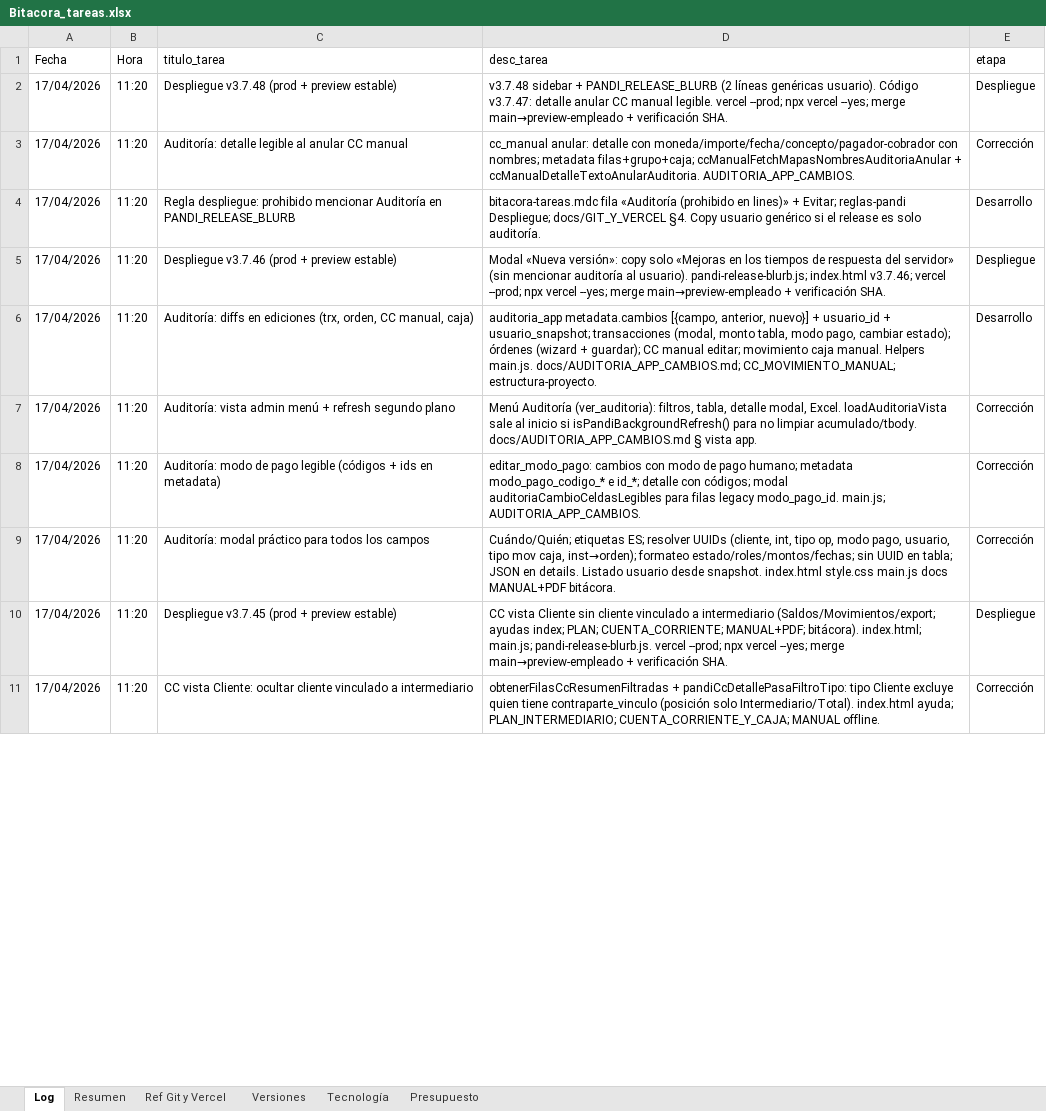
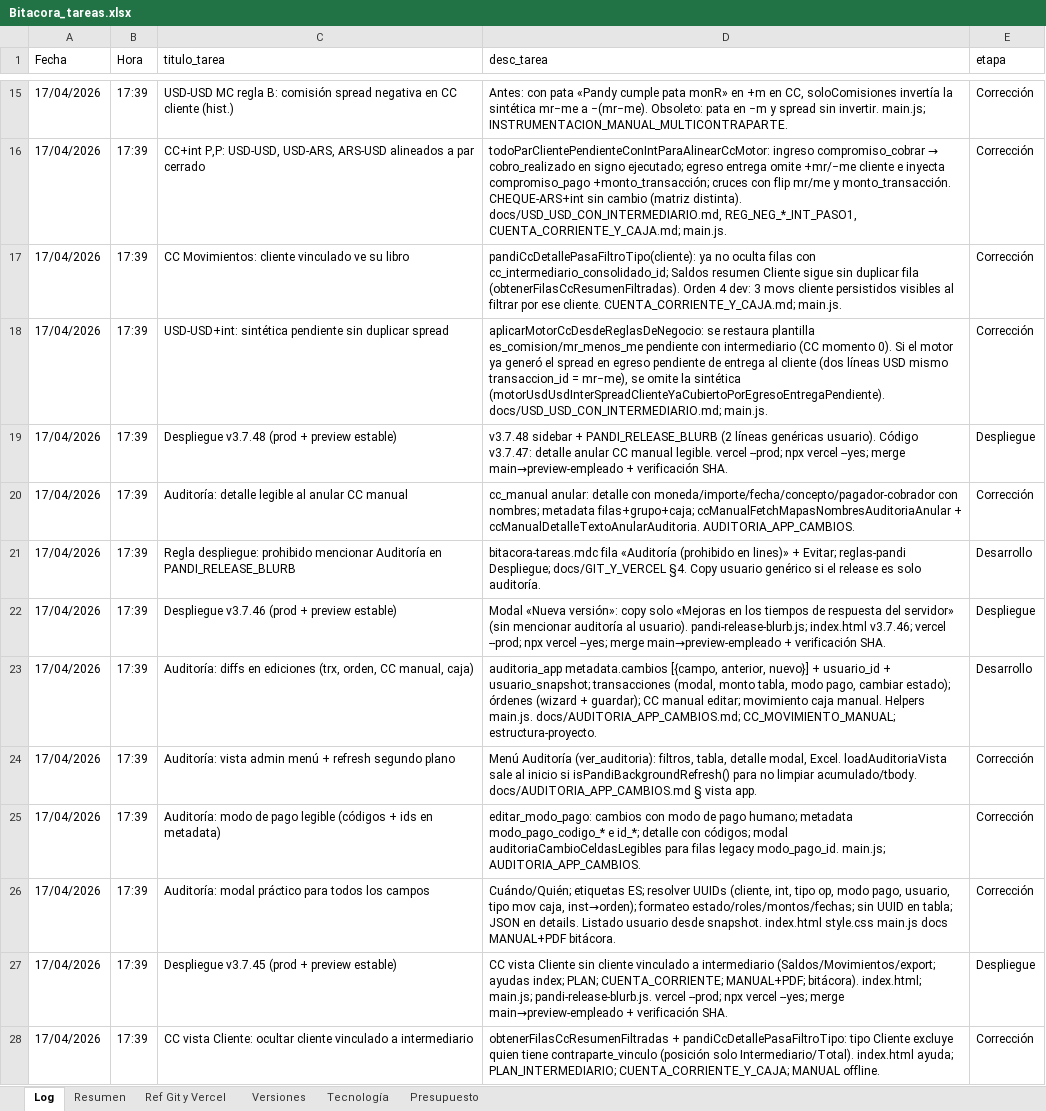
Before and after one commit to lucasbustosmartin-coder/pandy, an Excel workbook: Bitacora_tareas.xlsx, sheet Log, drawn as a sheet; only a part is shown, gaps mark what is left out; values as stored, in another font and other column widths than the file's, no borders; addresses are those after the commit; the diff covers the shown part only; the diff names each change by its address in the sheet, - before the commit and + after, or states it on an @@ line.

```diff
--- a/Bitacora_tareas.xlsx (sheet Log)
+++ b/Bitacora_tareas.xlsx (sheet Log)
+row 15: 17/04/2026 | 17:39 | USD-USD MC regla B: comisión spread negativa en CC cliente (hist.) | Antes: con pata «Pandy cumple pata monR» en +m en CC, soloComisiones invertía la sintética mr−me a −(mr−me). Obsoleto: pata en −m y spread sin invertir. main.js; INSTRUMENTACION_MANUAL_MULTICONTRAPARTE. | Corrección
+row 16: 17/04/2026 | 17:39 | CC+int P,P: USD-USD, USD-ARS, ARS-USD alineados a par cerrado | todoParClientePendienteConIntParaAlinearCcMotor: ingreso compromiso_cobrar → cobro_realizado en signo ejecutado; egreso entrega omite +mr/−me cliente e inyecta compromiso_pago +monto_transacción; cruces con flip mr/me y monto_transacción. CHEQUE-ARS+int sin cambio (matriz distinta). docs/USD_USD_CON_INTERMEDIARIO.md, REG_NEG_*_INT_PASO1, CUENTA_CORRIENTE_Y_CAJA.md; main.js. | Corrección
+row 17: 17/04/2026 | 17:39 | CC Movimientos: cliente vinculado ve su libro | pandiCcDetallePasaFiltroTipo(cliente): ya no oculta filas con cc_intermediario_consolidado_id; Saldos resumen Cliente sigue sin duplicar fila (obtenerFilasCcResumenFiltradas). Orden 4 dev: 3 movs cliente persistidos visibles al filtrar por ese cliente. CUENTA_CORRIENTE_Y_CAJA.md; main.js. | Corrección
+row 18: 17/04/2026 | 17:39 | USD-USD+int: sintética pendiente sin duplicar spread | aplicarMotorCcDesdeReglasDeNegocio: se restaura plantilla es_comision/mr_menos_me pendiente con intermediario (CC momento 0). Si el motor ya generó el spread en egreso pendiente de entrega al cliente (dos líneas USD mismo transaccion_id = mr−me), se omite la sintética (motorUsdUsdInterSpreadClienteYaCubiertoPorEgresoEntregaPendiente). docs/USD_USD_CON_INTERMEDIARIO.md; main.js. | Corrección
-B19:B28 (Hora): 11:20
+B19:B28 (Hora): 17:39
```
Also changed, not shown: 13 added rows and 891 edited cells elsewhere in this sheet, sheet Resumen, sheet Versiones, 13 other files.
